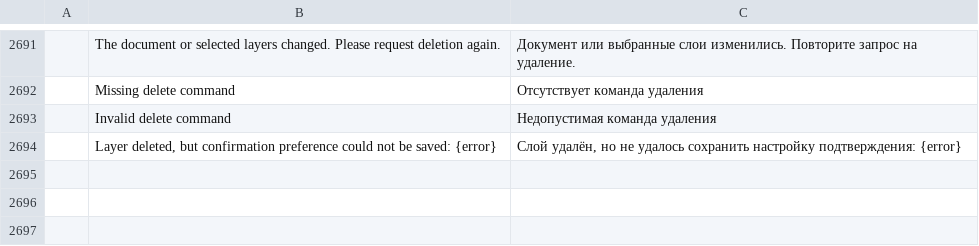
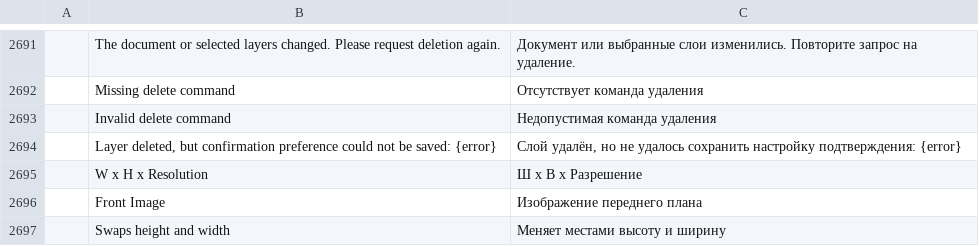
Before and after one commit to Elvis33LE/photocraft, a TSV file: crates/ui-egui/src/i18n/ru.tsv, drawn as a sheet; only a part is shown, gaps mark what is left out; the diff names each change by its address in the sheet, - before the commit and + after, or states it on an @@ line.

```diff
--- a/crates/ui-egui/src/i18n/ru.tsv
+++ b/crates/ui-egui/src/i18n/ru.tsv
+row 2695:  | W x H x Resolution | Ш x В x Разрешение
+row 2696:  | Front Image | Изображение переднего плана
+row 2697:  | Swaps height and width | Меняет местами высоту и ширину
```
Also changed, not shown: crates/ui-egui/src/i18n/el.tsv, crates/ui-egui/src/i18n/fr.tsv, 24 other files.
